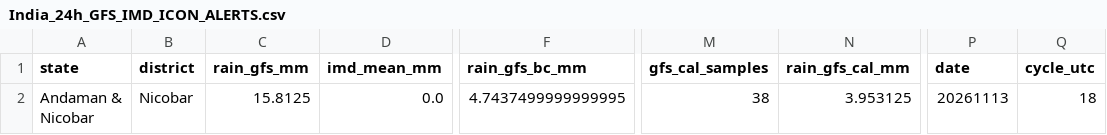
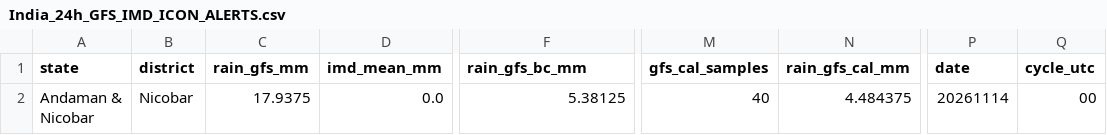
Before and after one commit to ajay2dhy/rainfall-dss, a CSV file: India_24h_GFS_IMD_ICON_ALERTS.csv, drawn as a sheet; only a part is shown, gaps mark what is left out; the diff names each change by its address in the sheet, - before the commit and + after, or states it on an @@ line.

```diff
--- a/India_24h_GFS_IMD_ICON_ALERTS.csv
+++ b/India_24h_GFS_IMD_ICON_ALERTS.csv
-C2 (rain_gfs_mm): 15.8125
+C2 (rain_gfs_mm): 17.9375
-F2 (rain_gfs_bc_mm): 4.7437499999999995
+F2 (rain_gfs_bc_mm): 5.38125
-M2 (gfs_cal_samples): 38
+M2 (gfs_cal_samples): 40
-N2 (rain_gfs_cal_mm): 3.953125
+N2 (rain_gfs_cal_mm): 4.484375
-P2 (date): 20261113
+P2 (date): 20261114
-Q2 (cycle_utc): 18
+Q2 (cycle_utc): 00
```
Also changed, not shown: India_24h_GFS_IMD_ICON_Rainfall.csv, India_24h_GFS_IMD_ICON_Subbasin_Rainfall.csv, 11 other files.
